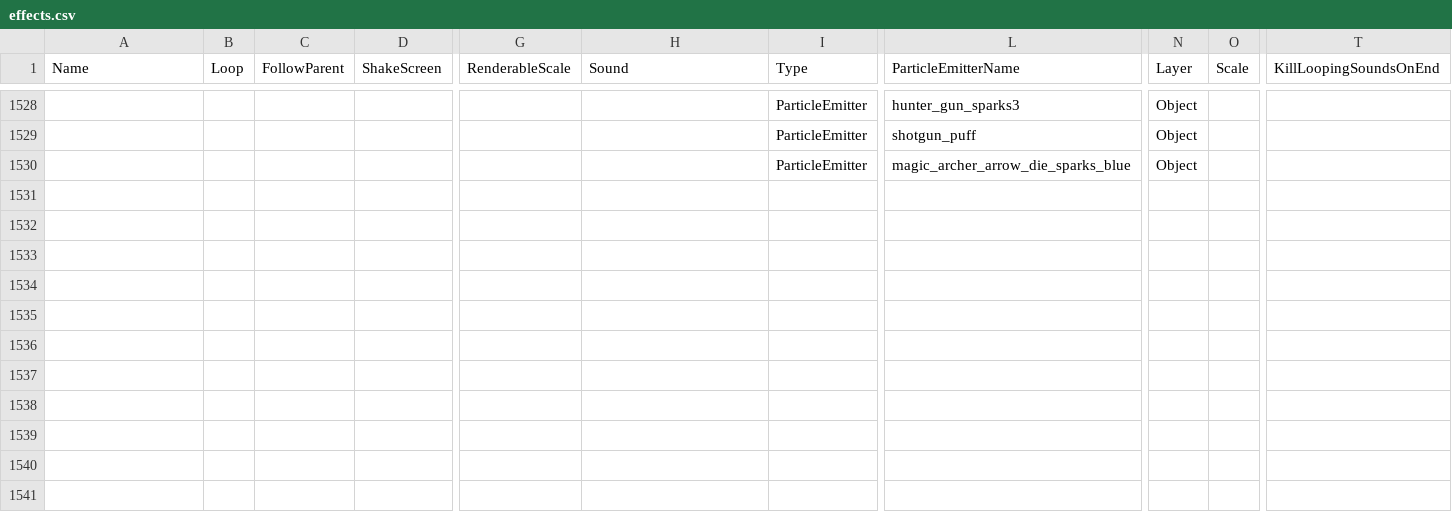
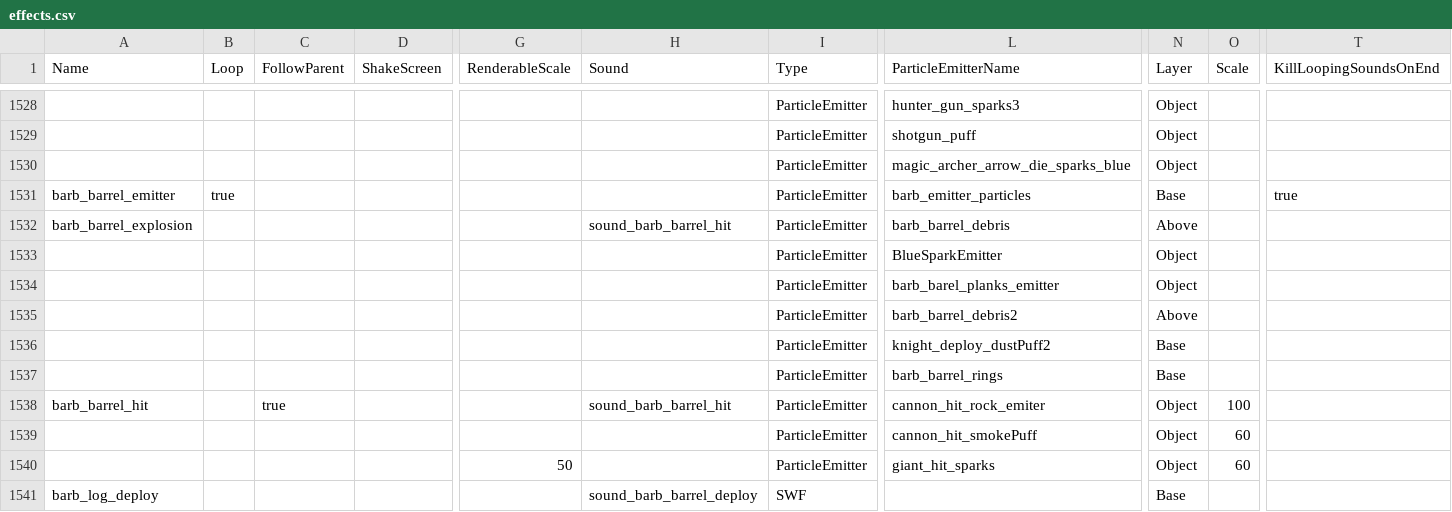
Before and after one commit to smlbiobot/cr-csv, a CSV file: assets/csv_client/effects.csv, drawn as a sheet; only a part is shown, gaps mark what is left out; rows hold the shown columns only; the diff names each change by its address in the sheet, - before the commit and + after, or states it on an @@ line.

```diff
--- a/assets/csv_client/effects.csv
+++ b/assets/csv_client/effects.csv
+row 1531: barb_barrel_emitter | true |  |  |  |  | ParticleEmitter | barb_emitter_particles | Base |  | true
+row 1532: barb_barrel_explosion |  |  |  |  | sound_barb_barrel_hit | ParticleEmitter | barb_barrel_debris | Above
+row 1533:  |  |  |  |  |  | ParticleEmitter | BlueSparkEmitter | Object
+row 1534:  |  |  |  |  |  | ParticleEmitter | barb_barel_planks_emitter | Object
+row 1535:  |  |  |  |  |  | ParticleEmitter | barb_barrel_debris2 | Above
+row 1536:  |  |  |  |  |  | ParticleEmitter | knight_deploy_dustPuff2 | Base
+row 1537:  |  |  |  |  |  | ParticleEmitter | barb_barrel_rings | Base
+row 1538: barb_barrel_hit |  | true |  |  | sound_barb_barrel_hit | ParticleEmitter | cannon_hit_rock_emiter | Object | 100
+row 1539:  |  |  |  |  |  | ParticleEmitter | cannon_hit_smokePuff | Object | 60
+row 1540:  |  |  |  | 50 |  | ParticleEmitter | giant_hit_sparks | Object | 60
+row 1541: barb_log_deploy |  |  |  |  | sound_barb_barrel_deploy | SWF |  | Base
```
Also changed, not shown: assets/csv_client/particle_emitters.csv, assets/csv_client/texts_patch.csv, 6 other files.
